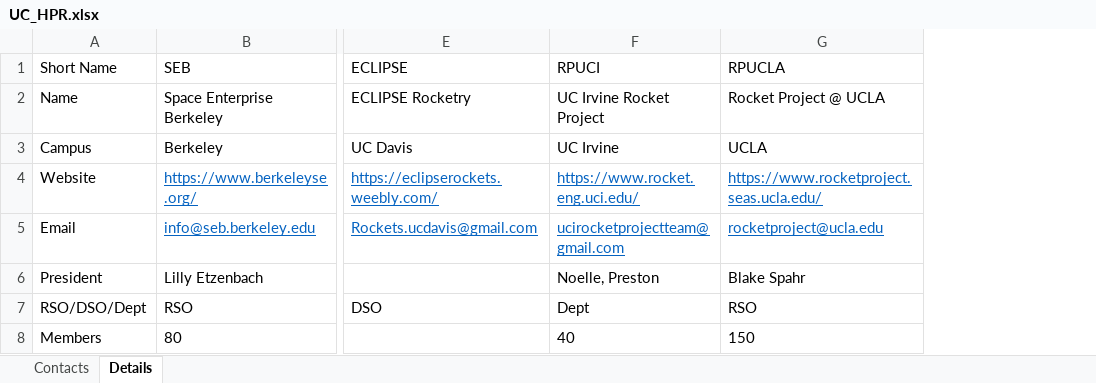
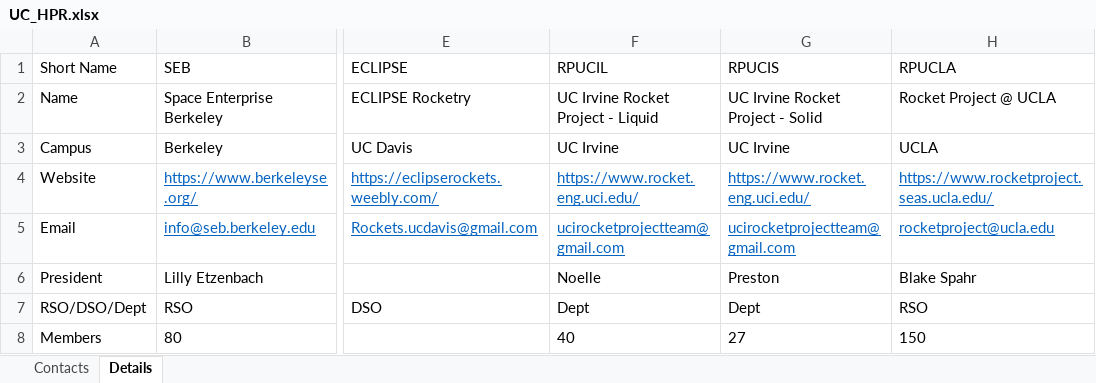
Before and after one commit to UCDrones-research/rocketry, an Excel workbook: UC_HPR.xlsx, sheet Details, drawn as a sheet; only a part is shown, gaps mark what is left out; values as stored, in another font and other column widths than the file's, no borders; the diff covers the shown part only; the diff names each change by its address in the sheet, - before the commit and + after, or states it on an @@ line.

```diff
--- a/UC_HPR.xlsx (sheet Details)
+++ b/UC_HPR.xlsx (sheet Details)
+column G (RPUCIS), rows 2-8: UC Irvine Rocket Project - Solid | UC Irvine | https://www.rocket.eng.uci.edu/ | ucirocketprojectteam@gmail.com | Preston | Dept | 27
-F1: RPUCI
+F1: RPUCIL
-F2 (RPUCIL): UC Irvine Rocket Project
+F2 (RPUCIL): UC Irvine Rocket Project - Liquid
-F6 (RPUCIL): Noelle, Preston
+F6 (RPUCIL): Noelle
```
Also changed, not shown: 2 added rows and 9 edited cells elsewhere in this sheet, sheet Contacts, 36 other files.
